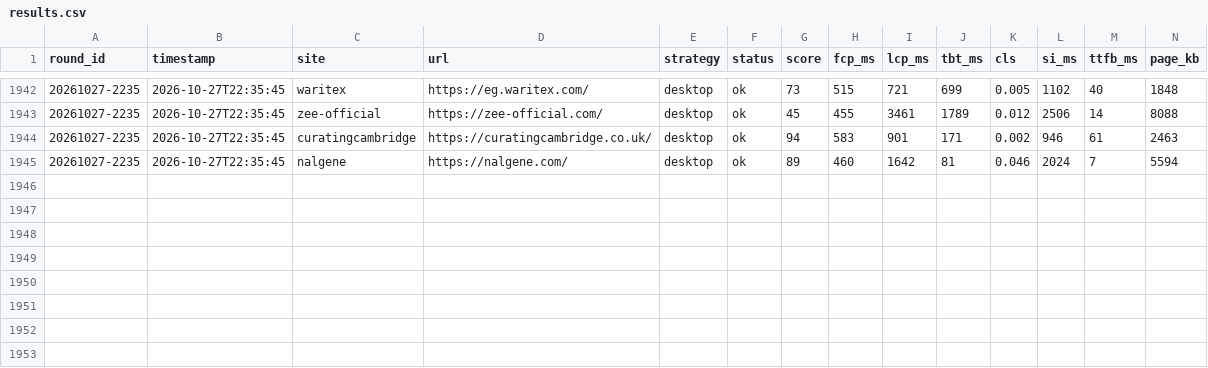
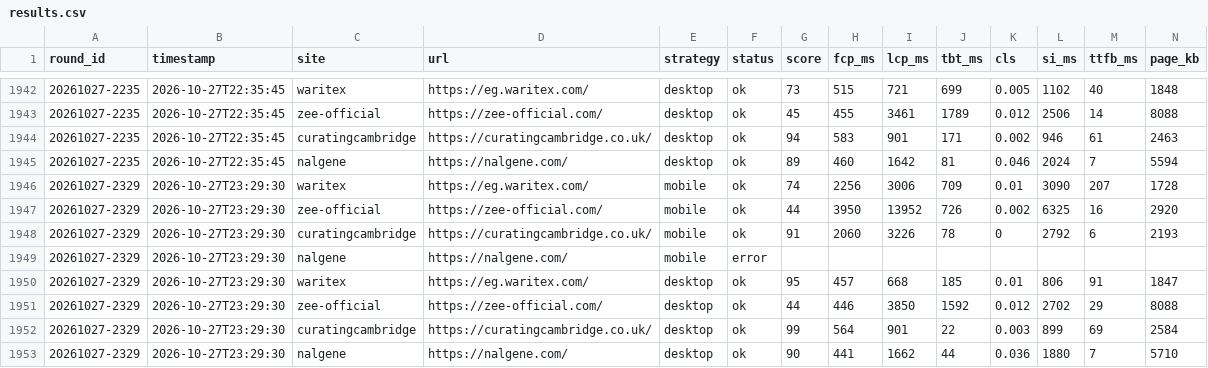
Before and after one commit to waritexakram-5/speed-monitor, a CSV file: runner/data/results.csv, drawn as a sheet; only a part is shown, gaps mark what is left out; rows hold the shown columns only; the diff names each change by its address in the sheet, - before the commit and + after, or states it on an @@ line.

```diff
--- a/runner/data/results.csv
+++ b/runner/data/results.csv
+row 1946: 20261027-2329 | 2026-10-27T23:29:30 | waritex | https://eg.waritex.com/ | mobile | ok | 74 | 2256 | 3006 | 709 | 0.01 | 3090 | 207 | 1728
+row 1947: 20261027-2329 | 2026-10-27T23:29:30 | zee-official | https://zee-official.com/ | mobile | ok | 44 | 3950 | 13952 | 726 | 0.002 | 6325 | 16 | 2920
+row 1948: 20261027-2329 | 2026-10-27T23:29:30 | curatingcambridge | https://curatingcambridge.co.uk/ | mobile | ok | 91 | 2060 | 3226 | 78 | 0 | 2792 | 6 | 2193
+row 1949: 20261027-2329 | 2026-10-27T23:29:30 | nalgene | https://nalgene.com/ | mobile | error
+row 1950: 20261027-2329 | 2026-10-27T23:29:30 | waritex | https://eg.waritex.com/ | desktop | ok | 95 | 457 | 668 | 185 | 0.01 | 806 | 91 | 1847
+row 1951: 20261027-2329 | 2026-10-27T23:29:30 | zee-official | https://zee-official.com/ | desktop | ok | 44 | 446 | 3850 | 1592 | 0.012 | 2702 | 29 | 8088
+row 1952: 20261027-2329 | 2026-10-27T23:29:30 | curatingcambridge | https://curatingcambridge.co.uk/ | desktop | ok | 99 | 564 | 901 | 22 | 0.003 | 899 | 69 | 2584
+row 1953: 20261027-2329 | 2026-10-27T23:29:30 | nalgene | https://nalgene.com/ | desktop | ok | 90 | 441 | 1662 | 44 | 0.036 | 1880 | 7 | 5710
```
Also changed, not shown: 1 other file.
